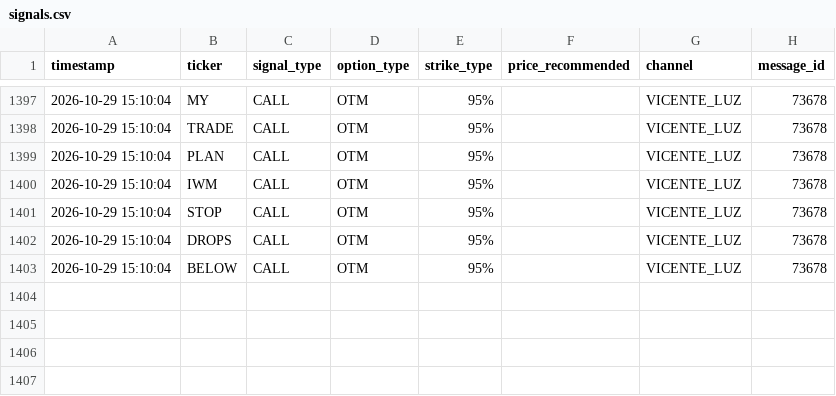
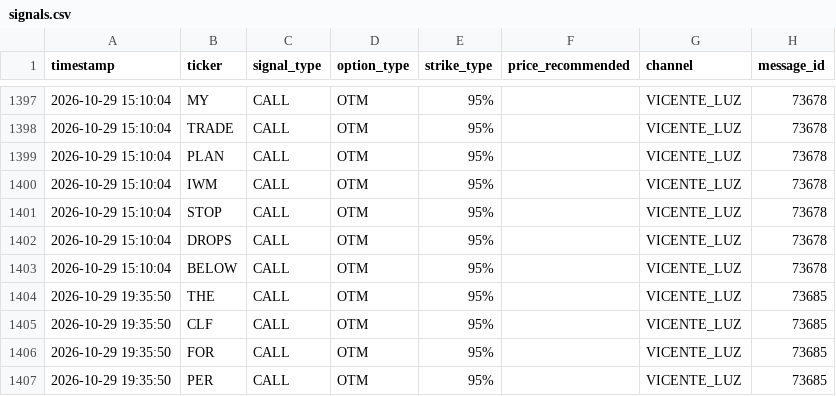
Before and after one commit to sagimax20-create/senales-bolsa-trading, a CSV file: data/signals.csv, drawn as a sheet; only a part is shown, gaps mark what is left out.

```diff
--- a/data/signals.csv
+++ b/data/signals.csv
@@ -1403 +1403,5 @@ timestamp,ticker,signal_type,option_type,strike_type,price_recommended,channel,m
 2026-10-29 15:10:04,BELOW,CALL,OTM,95%,,VICENTE_LUZ,73678
+2026-10-29 19:35:50,THE,CALL,OTM,95%,,VICENTE_LUZ,73685
+2026-10-29 19:35:50,CLF,CALL,OTM,95%,,VICENTE_LUZ,73685
+2026-10-29 19:35:50,FOR,CALL,OTM,95%,,VICENTE_LUZ,73685
+2026-10-29 19:35:50,PER,CALL,OTM,95%,,VICENTE_LUZ,73685
```
Also changed, not shown: 4 other files.
